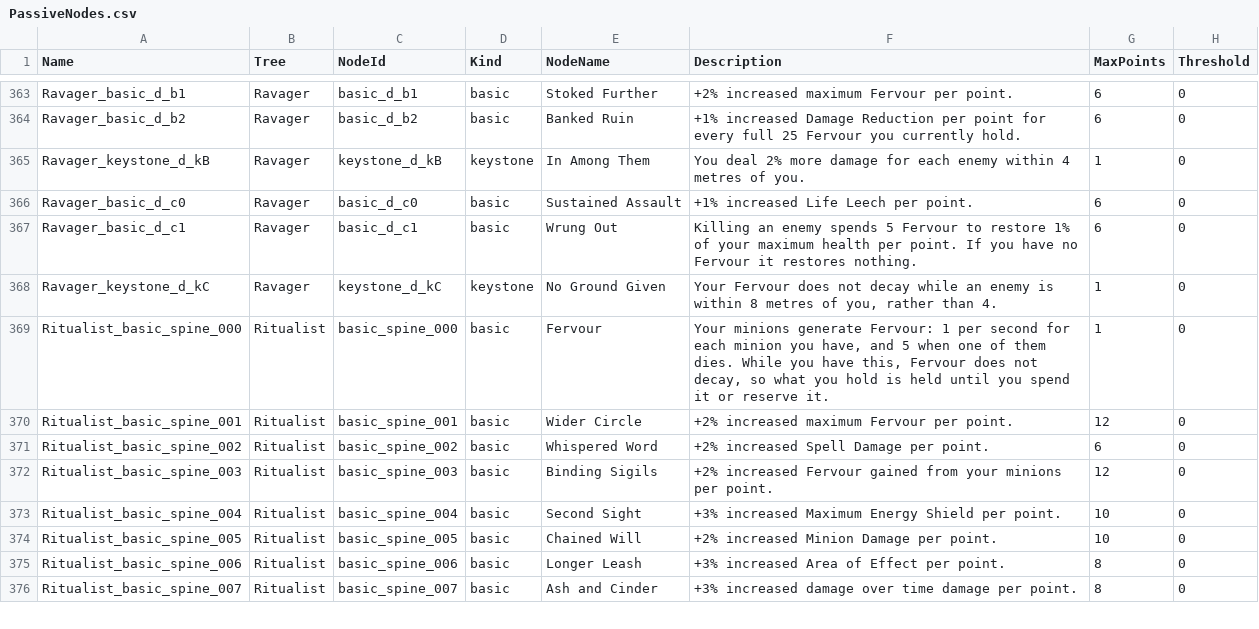
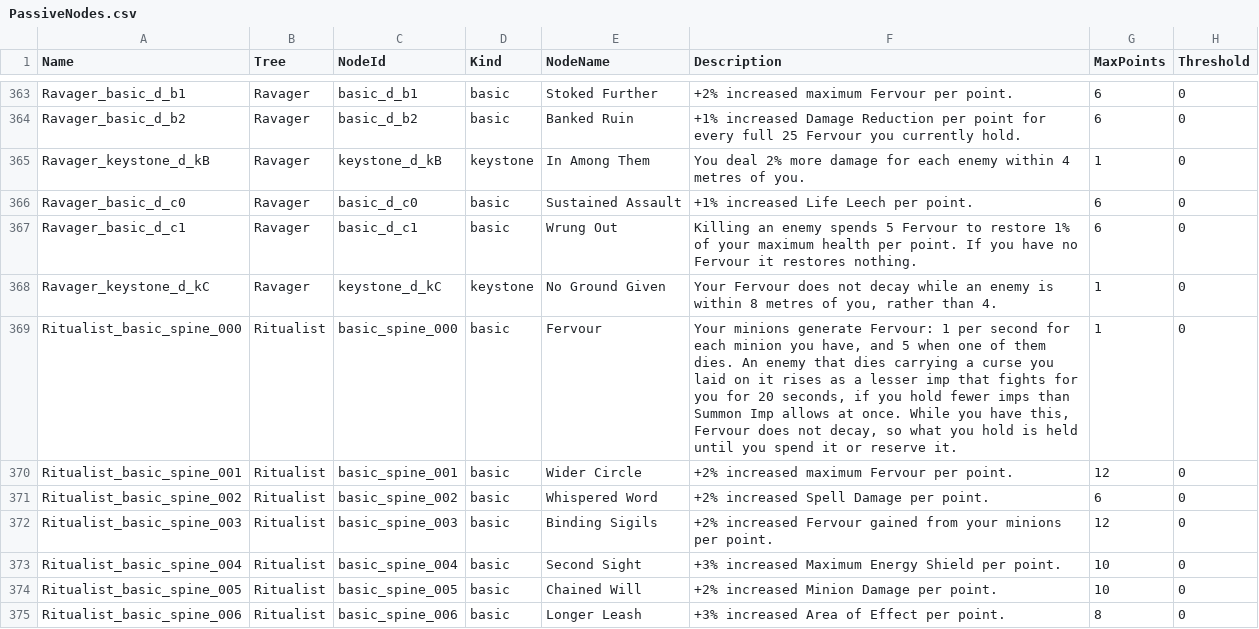
Before and after one commit to sdubois777/Cataclysm, a CSV file: game/Data/PassiveNodes.csv, drawn as a sheet; only a part is shown, gaps mark what is left out; the shorter side is filled out with more unchanged rows; the diff names each change by its address in the sheet, - before the commit and + after, or states it on an @@ line.

```diff
--- a/game/Data/PassiveNodes.csv
+++ b/game/Data/PassiveNodes.csv
-F369 (Description): …them dies. While you…
+F369 (Description): …them dies. An enemy that dies carrying a curse you laid on it rises as a lesser imp that fights for you for 20 seconds, if you hold fewer imps than Summon Imp allows at once. While you…
```
Also changed, not shown: 19 other files.
